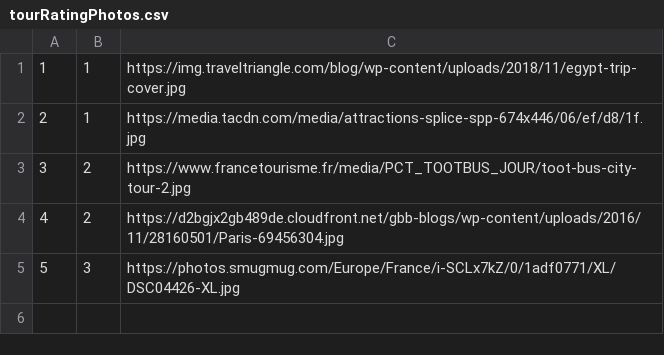
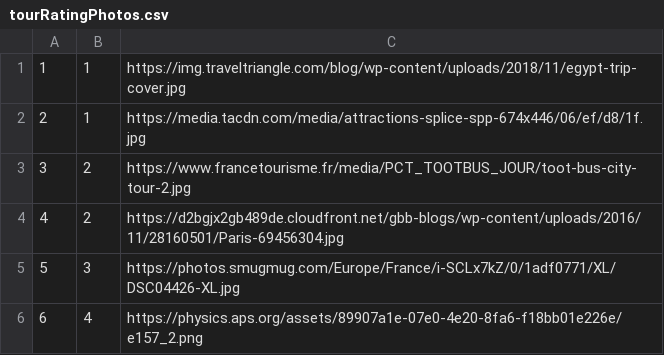
Before and after one commit to marko-nikolic01/travel-agency, a CSV file: TravelAgency/TravelAgency/Resources/Data/tourRatingPhotos.csv, drawn as a sheet; the diff names each change by its address in the sheet, - before the commit and + after, or states it on an @@ line.

```diff
--- a/TravelAgency/TravelAgency/Resources/Data/tourRatingPhotos.csv
+++ b/TravelAgency/TravelAgency/Resources/Data/tourRatingPhotos.csv
+row 6: 6 | 4 | https://physics.aps.org/assets/89907a1e-07e0-4e20-8fa6-f18bb01e226e/e157_2.png
```
Also changed, not shown: TravelAgency/TravelAgency/Resources/Data/keyPoints.csv, TravelAgency/TravelAgency/Resources/Data/tourOccurrences.csv, 20 other files.
